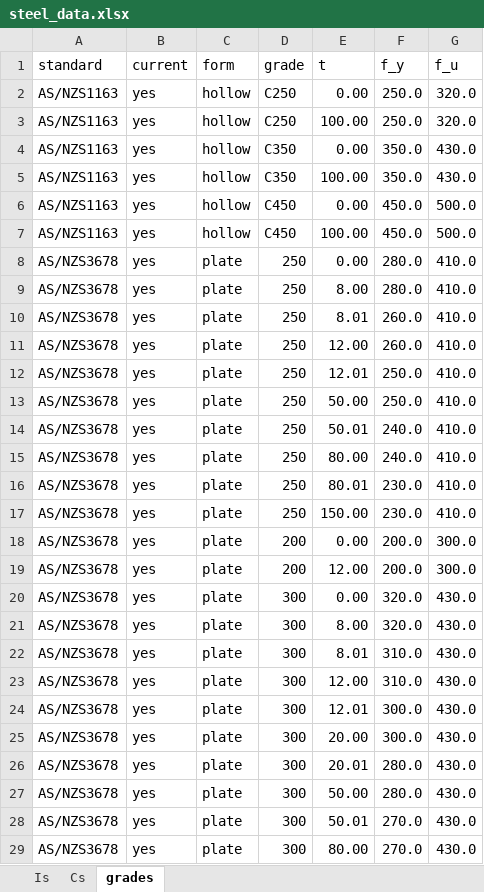
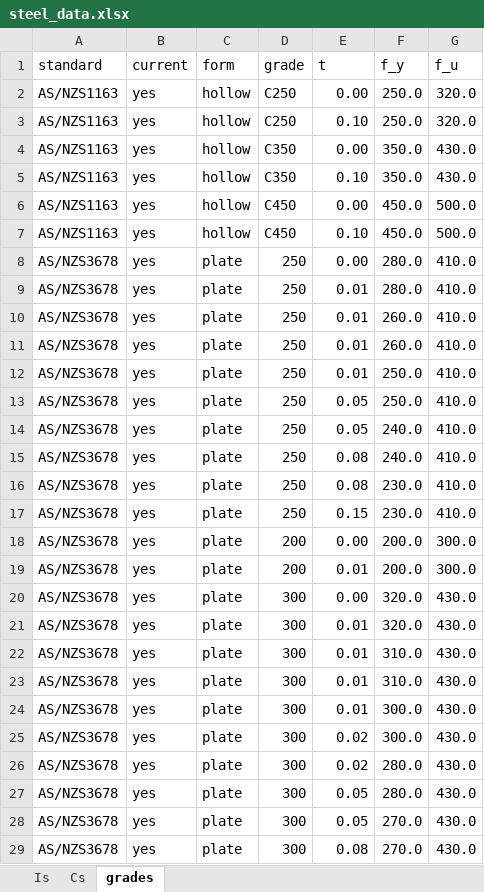
Before and after one commit to skane88/utilityscripts, an Excel workbook: data/steel_data.xlsx, sheet grades, drawn as a sheet; only a part is shown; values as stored, in another font and other column widths than the file's, no borders; table styles not drawn; the diff covers the shown part only; the diff names each change by its address in the sheet, - before the commit and + after, or states it on an @@ line.

Commit message:
update units for steel grades.

```diff
--- a/data/steel_data.xlsx (sheet grades)
+++ b/data/steel_data.xlsx (sheet grades)
-E3 (t): 100.00
+E3 (t): 0.10
-E5 (t): 100.00
+E5 (t): 0.10
-E7 (t): 100.00
+E7 (t): 0.10
-E9 (t): 8.00
+E9 (t): 0.01
-E10 (t): 8.01
+E10 (t): 0.01
-E11 (t): 12.00
+E11 (t): 0.01
-E12 (t): 12.01
+E12 (t): 0.01
-E13 (t): 50.00
+E13 (t): 0.05
-E14 (t): 50.01
+E14 (t): 0.05
-E15 (t): 80.00
+E15 (t): 0.08
-E16 (t): 80.01
+E16 (t): 0.08
-E17 (t): 150.00
+E17 (t): 0.15
-E19 (t): 12.00
+E19 (t): 0.01
-E21 (t): 8.00
+E21 (t): 0.01
-E22 (t): 8.01
+E22 (t): 0.01
-E23 (t): 12.00
+E23 (t): 0.01
-E24 (t): 12.01
+E24 (t): 0.01
-E25 (t): 20.00
+E25 (t): 0.02
-E26 (t): 20.01
+E26 (t): 0.02
-E27 (t): 50.00
+E27 (t): 0.05
-E28 (t): 50.01
+E28 (t): 0.05
-E29 (t): 80.00
+E29 (t): 0.08
```
Also changed, not shown: 29 edited cells elsewhere in this sheet, sheet Cs, sheet Is.
